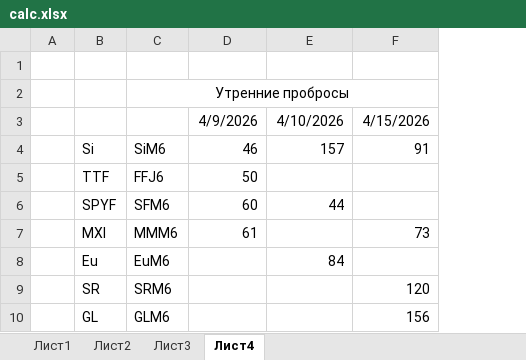
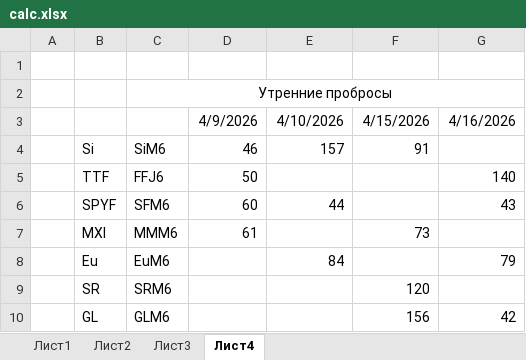
Before and after one commit to AleksandrShenshin/calc_pos_moex, an Excel workbook: calc.xlsx, sheet Лист4, drawn as a sheet; values as stored, in another font and other column widths than the file's, no borders; the diff names each change by its address in the sheet, - before the commit and + after, or states it on an @@ line.

```diff
--- a/calc.xlsx (sheet Лист4)
+++ b/calc.xlsx (sheet Лист4)
+column G, rows 3-10: 4/16/2026 |  | 140 | 43 |  | 79 |  | 42
```
Also changed, not shown: sheet Лист3, formulas that keep their value.
